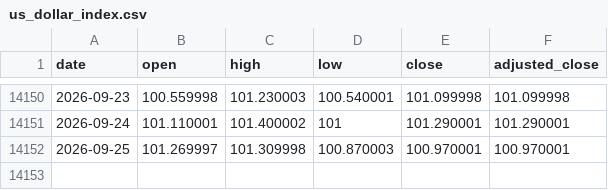
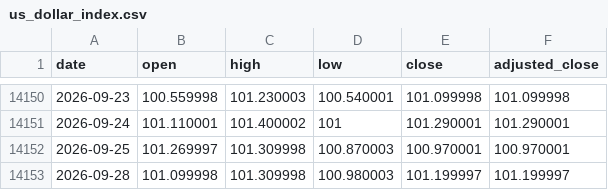
Before and after one commit to qrq3838/gold-market-monitor, a CSV file: data/us_dollar_index.csv, drawn as a sheet; only a part is shown, gaps mark what is left out; the diff names each change by its address in the sheet, - before the commit and + after, or states it on an @@ line.

```diff
--- a/data/us_dollar_index.csv
+++ b/data/us_dollar_index.csv
+row 14153: 2026-09-28 | 101.099998 | 101.309998 | 100.980003 | 101.199997 | 101.199997
```
Also changed, not shown: 1 other file.
